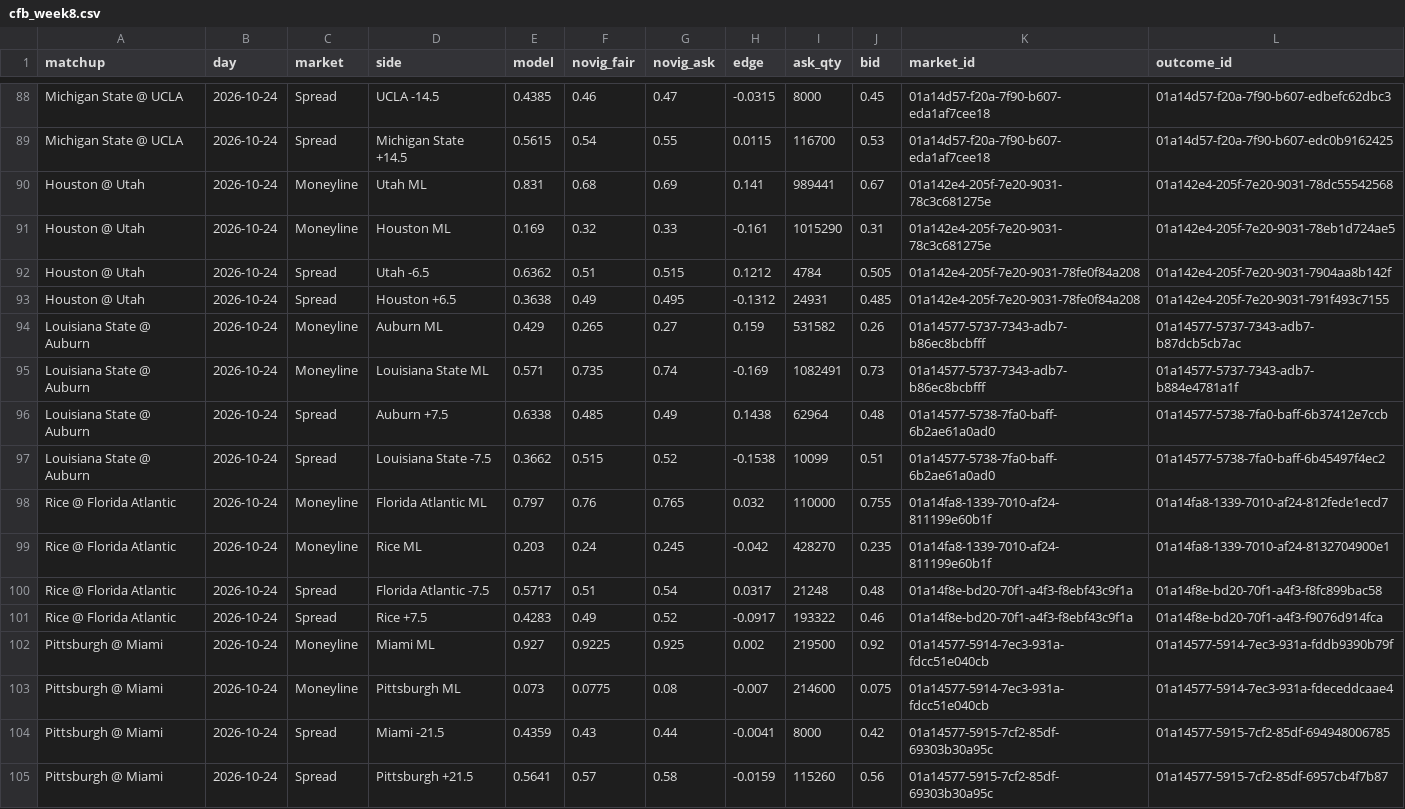
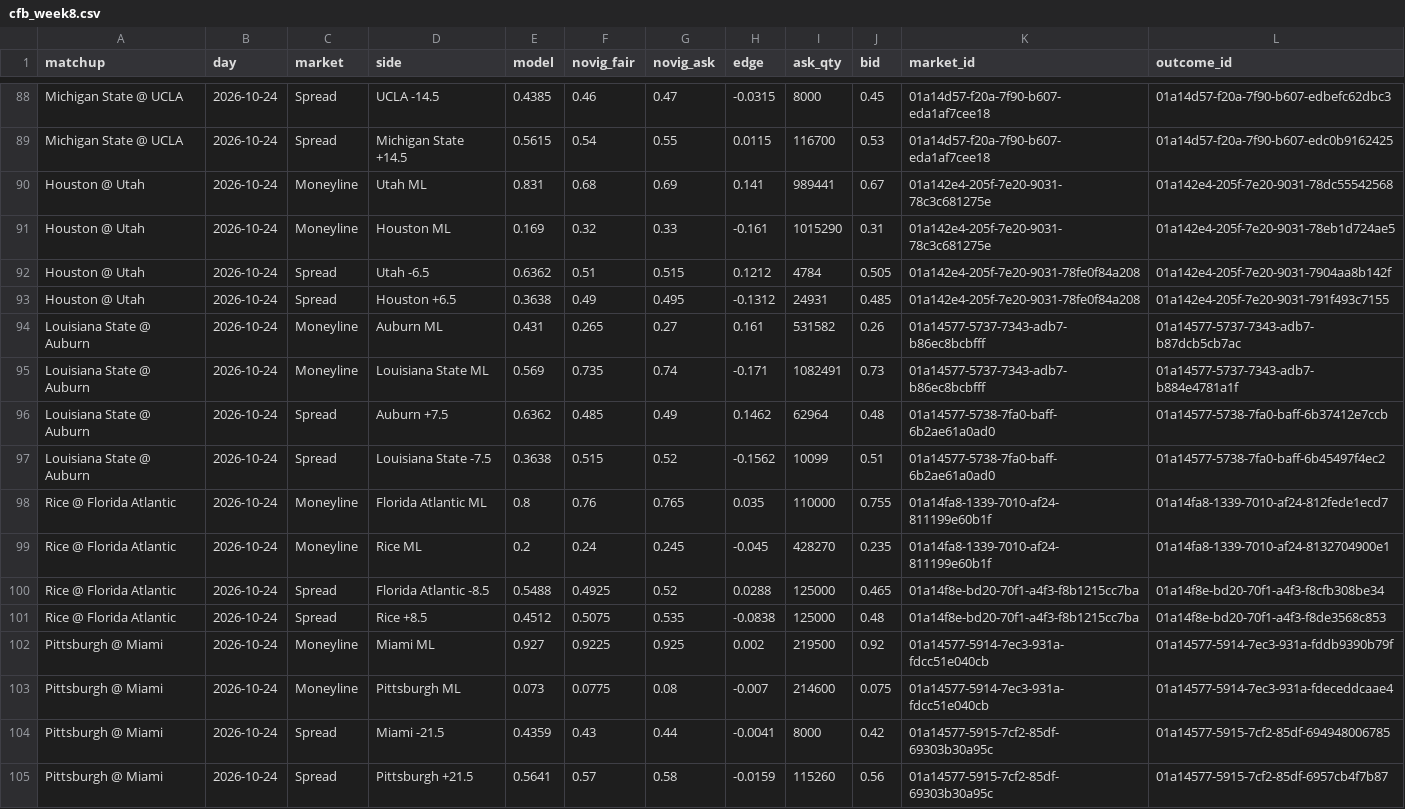
Before and after one commit to AndyCor1097/algohub-site, a CSV file: data/cfb_novig/cfb_week8.csv, drawn as a sheet; only a part is shown, gaps mark what is left out; the diff covers the shown part only.

```diff
--- a/data/cfb_novig/cfb_week8.csv
+++ b/data/cfb_novig/cfb_week8.csv
@@ -93,10 +93,10 @@ Houston @ Utah,2026-10-24,Spread,Utah -6.5,0.6362,0.51,0.515,0.1212,4784,0.505,0
 Houston @ Utah,2026-10-24,Spread,Houston +6.5,0.3638,0.49,0.495,-0.1312,24931,0.485,01a142e4-205f-7e20-9031-78fe0f84a208,01a142e4-205f-7e20-9031-791f493c7155
-Louisiana State @ Auburn,2026-10-24,Moneyline,Auburn ML,0.429,0.265,0.27,0.159,531582,0.26,01a14577-5737-7343-adb7-b86ec8bcbfff,01a14577-5737-7343-adb7-b87dcb5cb7ac
-Louisiana State @ Auburn,2026-10-24,Moneyline,Louisiana State ML,0.571,0.735,0.74,-0.169,1082491,0.73,01a14577-5737-7343-adb7-b86ec8bcbfff,01a14577-5737-7343-adb7-b884e4781a1f
-Louisiana State @ Auburn,2026-10-24,Spread,Auburn +7.5,0.6338,0.485,0.49,0.1438,62964,0.48,01a14577-5738-7fa0-baff-6b2ae61a0ad0,01a14577-5738-7fa0-baff-6b37412e7ccb
-Louisiana State @ Auburn,2026-10-24,Spread,Louisiana State -7.5,0.3662,0.515,0.52,-0.1538,10099,0.51,01a14577-5738-7fa0-baff-6b2ae61a0ad0,01a14577-5738-7fa0-baff-6b45497f4ec2
-Rice @ Florida Atlantic,2026-10-24,Moneyline,Florida Atlantic ML,0.797,0.76,0.765,0.032,110000,0.755,01a14fa8-1339-7010-af24-811199e60b1f,01a14fa8-1339-7010-af24-812fede1ecd7
-Rice @ Florida Atlantic,2026-10-24,Moneyline,Rice ML,0.203,0.24,0.245,-0.042,428270,0.235,01a14fa8-1339-7010-af24-811199e60b1f,01a14fa8-1339-7010-af24-8132704900e1
-Rice @ Florida Atlantic,2026-10-24,Spread,Florida Atlantic -7.5,0.5717,0.51,0.54,0.0317,21248,0.48,01a14f8e-bd20-70f1-a4f3-f8ebf43c9f1a,01a14f8e-bd20-70f1-a4f3-f8fc899bac58
-Rice @ Florida Atlantic,2026-10-24,Spread,Rice +7.5,0.4283,0.49,0.52,-0.0917,193322,0.46,01a14f8e-bd20-70f1-a4f3-f8ebf43c9f1a,01a14f8e-bd20-70f1-a4f3-f9076d914fca
+Louisiana State @ Auburn,2026-10-24,Moneyline,Auburn ML,0.431,0.265,0.27,0.161,531582,0.26,01a14577-5737-7343-adb7-b86ec8bcbfff,01a14577-5737-7343-adb7-b87dcb5cb7ac
+Louisiana State @ Auburn,2026-10-24,Moneyline,Louisiana State ML,0.569,0.735,0.74,-0.171,1082491,0.73,01a14577-5737-7343-adb7-b86ec8bcbfff,01a14577-5737-7343-adb7-b884e4781a1f
+Louisiana State @ Auburn,2026-10-24,Spread,Auburn +7.5,0.6362,0.485,0.49,0.1462,62964,0.48,01a14577-5738-7fa0-baff-6b2ae61a0ad0,01a14577-5738-7fa0-baff-6b37412e7ccb
+Louisiana State @ Auburn,2026-10-24,Spread,Louisiana State -7.5,0.3638,0.515,0.52,-0.1562,10099,0.51,01a14577-5738-7fa0-baff-6b2ae61a0ad0,01a14577-5738-7fa0-baff-6b45497f4ec2
+Rice @ Florida Atlantic,2026-10-24,Moneyline,Florida Atlantic ML,0.8,0.76,0.765,0.035,110000,0.755,01a14fa8-1339-7010-af24-811199e60b1f,01a14fa8-1339-7010-af24-812fede1ecd7
+Rice @ Florida Atlantic,2026-10-24,Moneyline,Rice ML,0.2,0.24,0.245,-0.045,428270,0.235,01a14fa8-1339-7010-af24-811199e60b1f,01a14fa8-1339-7010-af24-8132704900e1
+Rice @ Florida Atlantic,2026-10-24,Spread,Florida Atlantic -8.5,0.5488,0.4925,0.52,0.0288,125000,0.465,01a14f8e-bd20-70f1-a4f3-f8b1215cc7ba,01a14f8e-bd20-70f1-a4f3-f8cfb308be34
+Rice @ Florida Atlantic,2026-10-24,Spread,Rice +8.5,0.4512,0.5075,0.535,-0.0838,125000,0.48,01a14f8e-bd20-70f1-a4f3-f8b1215cc7ba,01a14f8e-bd20-70f1-a4f3-f8de3568c853
 Pittsburgh @ Miami,2026-10-24,Moneyline,Miami ML,0.927,0.9225,0.925,0.002,219500,0.92,01a14577-5914-7ec3-931a-fdcc51e040cb,01a14577-5914-7ec3-931a-fddb9390b79f
```
Also changed, not shown: 126 edited cells elsewhere in this file, data/nhl_novig/nhl_2026-10-19.csv, 7 other files.
